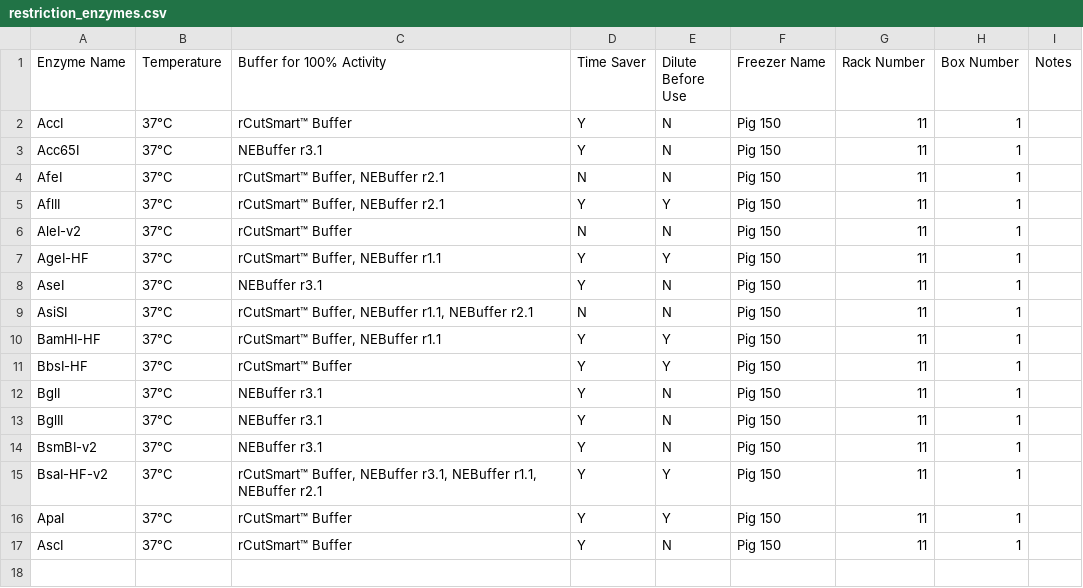
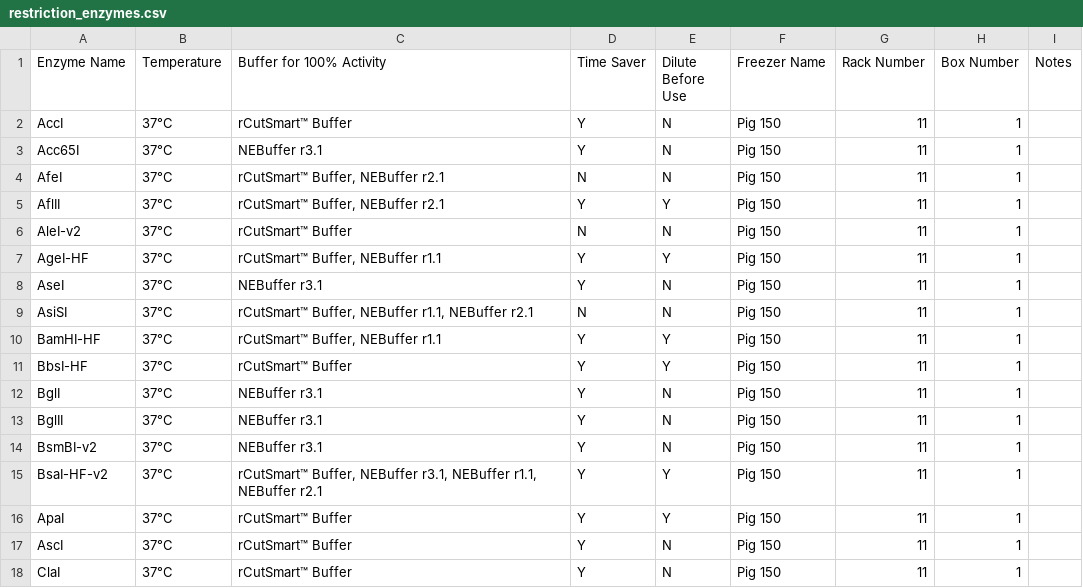
Before and after one commit to bnhenry08/inventory-app, a CSV file: restriction_enzymes.csv, drawn as a sheet; the diff names each change by its address in the sheet, - before the commit and + after, or states it on an @@ line.

Commit message:
Update restriction enzyme inventory 2026-10-15 15:42:08.689380

```diff
--- a/restriction_enzymes.csv
+++ b/restriction_enzymes.csv
+row 18: ClaI | 37°C | rCutSmart™ Buffer | Y | N | Pig 150 | 11 | 1
```
